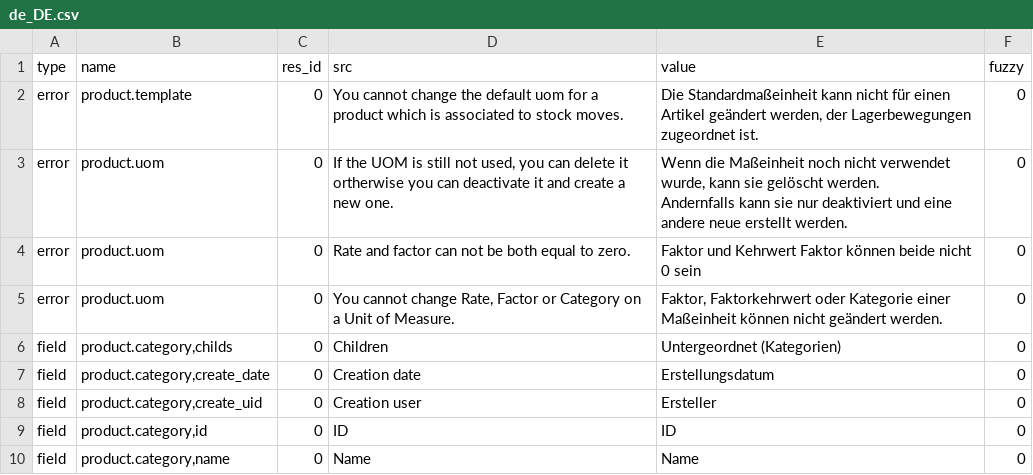
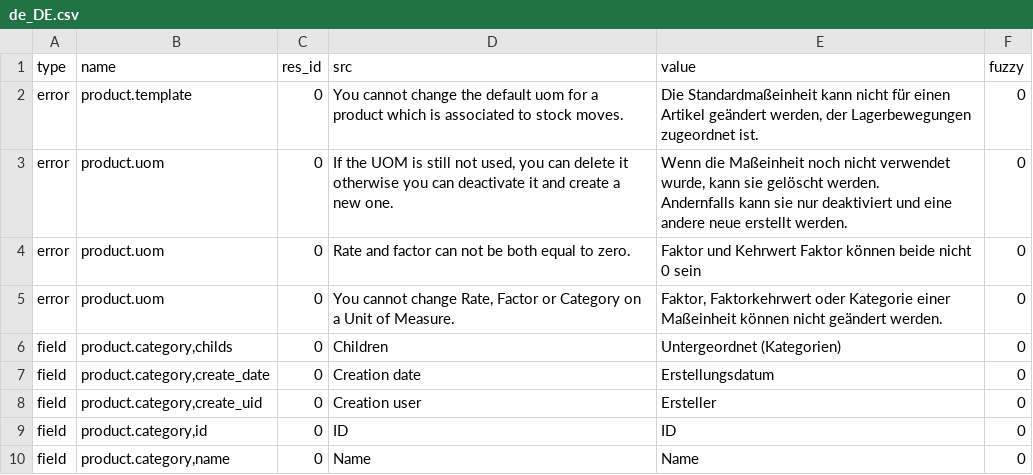
Before and after one commit to tejastank/tryton_module_product, a CSV file: de_DE.csv, drawn as a sheet; only a part is shown.

Commit message:
Typo

```diff
--- a/de_DE.csv
+++ b/de_DE.csv
@@ -2,4 +2,4 @@ type,name,res_id,src,value,fuzzy
 error,product.template,0,You cannot change the default uom for a product which is associated to stock moves.,"Die Standardmaßeinheit kann nicht für einen Artikel geändert werden, der Lagerbewegungen zugeordnet ist.",0
-error,product.uom,0,"If the UOM is still not used, you can delete it ortherwise you can deactivate it and create a new one.","Wenn die Maßeinheit noch nicht verwendet wurde, kann sie gelöscht werden.
-Andernfalls kann sie nur deaktiviert und eine andere neue erstellt werden.",0
+error,product.uom,0,"If the UOM is still not used, you can delete it otherwise you can deactivate it and create a new one.","Wenn die Maßeinheit noch nicht verwendet wurde, kann sie gelöscht werden.
+Andernfalls kann sie nur deaktiviert und eine andere neue erstellt werden.",0
 error,product.uom,0,Rate and factor can not be both equal to zero.,Faktor und Kehrwert Faktor können beide nicht 0 sein,0
```
Also changed, not shown: es_CO.csv, es_ES.csv, 2 other files.
